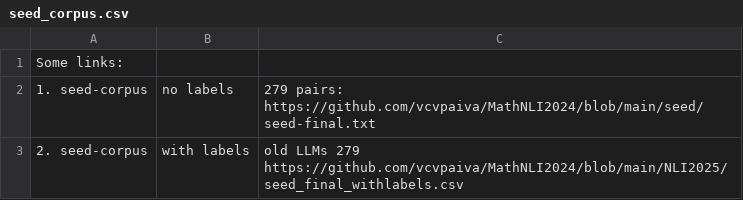
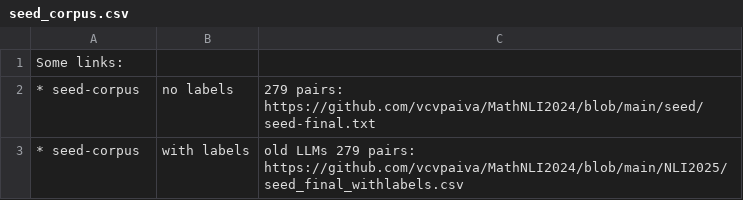
Before and after one commit to vcvpaiva/MathNLI2024, a CSV file: NLI2025/seed_corpus.csv, drawn as a sheet.

Commit message:
Update seed_corpus.csv

```diff
--- a/NLI2025/seed_corpus.csv
+++ b/NLI2025/seed_corpus.csv
@@ -1,3 +1,3 @@
 Some links:
-1. seed-corpus, no labels, 279 pairs: https://github.com/vcvpaiva/MathNLI2024/blob/main/seed/seed-final.txt
-2. seed-corpus, with labels, old LLMs 279 https://github.com/vcvpaiva/MathNLI2024/blob/main/NLI2025/seed_final_withlabels.csv
+* seed-corpus, no labels, 279 pairs: https://github.com/vcvpaiva/MathNLI2024/blob/main/seed/seed-final.txt
+* seed-corpus, with labels, old LLMs 279 pairs: https://github.com/vcvpaiva/MathNLI2024/blob/main/NLI2025/seed_final_withlabels.csv
```
